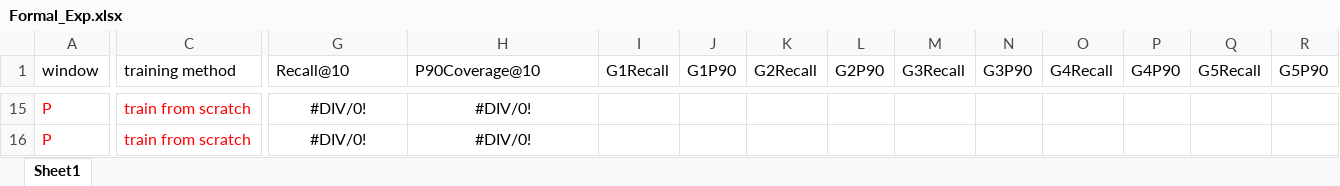
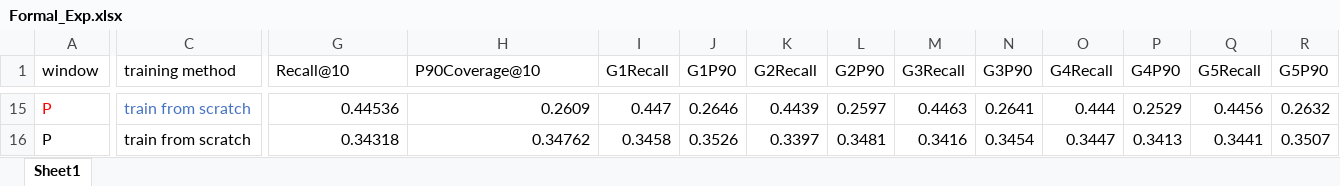
Before and after one commit to YunlongLin0125/Recommender-System, an Excel workbook: Formal_Exp.xlsx, sheet Sheet1, drawn as a sheet; only a part is shown, gaps mark what is left out; values as stored, in another font and other column widths than the file's, no borders; the diff covers the shown part only; the diff names each change by its address in the sheet, - before the commit and + after, or states it on an @@ line.

```diff
--- a/Formal_Exp.xlsx (sheet Sheet1)
+++ b/Formal_Exp.xlsx (sheet Sheet1)
-C15 text colour: #FF0000
+C15 text colour: #4472C4
-G15:H16 alignment: center
+G15:H16 alignment: right
-G15 (Recall@10): #DIV/0!
+G15 (Recall@10): 0.44536
-H15 (P90Coverage@10): #DIV/0!
+H15 (P90Coverage@10): 0.2609
-I15 (G1Recall): (empty)
+I15 (G1Recall): 0.447
-J15 (G1P90): (empty)
+J15 (G1P90): 0.2646
-K15 (G2Recall): (empty)
+K15 (G2Recall): 0.4439
-L15 (G2P90): (empty)
+L15 (G2P90): 0.2597
-M15 (G3Recall): (empty)
+M15 (G3Recall): 0.4463
-N15 (G3P90): (empty)
+N15 (G3P90): 0.2641
-O15 (G4Recall): (empty)
+O15 (G4Recall): 0.444
-P15 (G4P90): (empty)
+P15 (G4P90): 0.2529
-Q15 (G5Recall): (empty)
+Q15 (G5Recall): 0.4456
-R15 (G5P90): (empty)
+R15 (G5P90): 0.2632
-A16:C16 text colour: #FF0000
+A16:C16 text colour: black
-G16 (Recall@10): #DIV/0!
+G16 (Recall@10): 0.34318
-H16 (P90Coverage@10): #DIV/0!
+H16 (P90Coverage@10): 0.34762
-I16 (G1Recall): (empty)
+I16 (G1Recall): 0.3458
-J16 (G1P90): (empty)
+J16 (G1P90): 0.3526
-K16 (G2Recall): (empty)
+K16 (G2Recall): 0.3397
-L16 (G2P90): (empty)
+L16 (G2P90): 0.3481
-M16 (G3Recall): (empty)
+M16 (G3Recall): 0.3416
-N16 (G3P90): (empty)
+N16 (G3P90): 0.3454
-O16 (G4Recall): (empty)
+O16 (G4Recall): 0.3447
-P16 (G4P90): (empty)
+P16 (G4P90): 0.3413
-Q16 (G5Recall): (empty)
+Q16 (G5Recall): 0.3441
-R16 (G5P90): (empty)
+R16 (G5P90): 0.3507
```
Also changed, not shown: 266 edited cells and cell formats elsewhere in this sheet, 1 other file.
